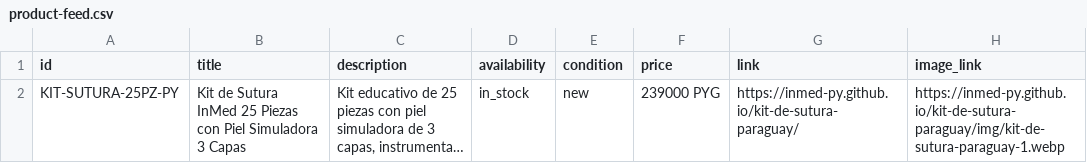
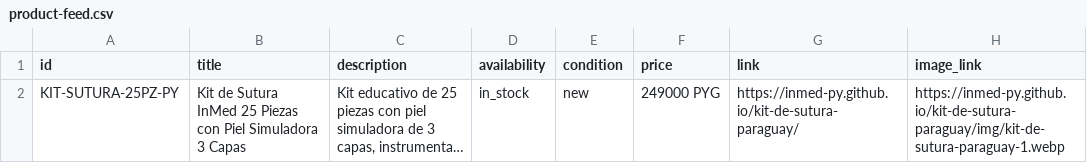
Before and after one commit to inmed-py/kit-de-sutura-paraguay, a CSV file: product-feed.csv, drawn as a sheet; only a part is shown; long unchanged cells end in …; the diff names each change by its address in the sheet, - before the commit and + after, or states it on an @@ line.

```diff
--- a/product-feed.csv
+++ b/product-feed.csv
-F2 (price): 239000 PYG
+F2 (price): 249000 PYG
```
Also changed, not shown: 5 other files.
